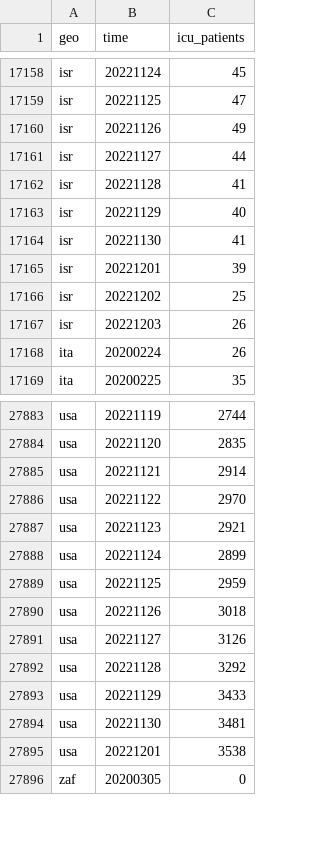
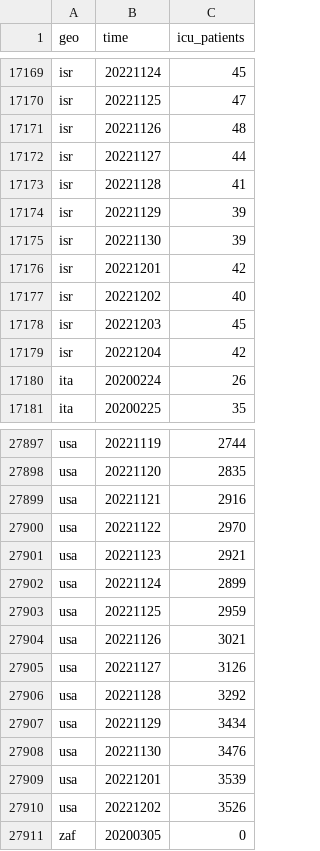
Before and after one commit to open-numbers/ddf--open_numbers--owid_covid_19, a CSV file: ddf--datapoints--icu_patients--by--geo--time.csv, drawn as a sheet; only a part is shown, gaps mark what is left out; the diff covers the shown part only.

```diff
--- a/ddf--datapoints--icu_patients--by--geo--time.csv
+++ b/ddf--datapoints--icu_patients--by--geo--time.csv
@@ -17159,10 +17170,11 @@ isr,20221124,45
 isr,20221125,47
-isr,20221126,49
+isr,20221126,48
 isr,20221127,44
 isr,20221128,41
-isr,20221129,40
-isr,20221130,41
-isr,20221201,39
-isr,20221202,25
-isr,20221203,26
+isr,20221129,39
+isr,20221130,39
+isr,20221201,42
+isr,20221202,40
+isr,20221203,45
+isr,20221204,42
 ita,20200224,26
@@ -27884,3 +27898,3 @@ usa,20221119,2744
 usa,20221120,2835
-usa,20221121,2914
+usa,20221121,2916
 usa,20221122,2970
@@ -27889,8 +27903,9 @@ usa,20221124,2899
 usa,20221125,2959
-usa,20221126,3018
+usa,20221126,3021
 usa,20221127,3126
 usa,20221128,3292
-usa,20221129,3433
-usa,20221130,3481
-usa,20221201,3538
+usa,20221129,3434
+usa,20221130,3476
+usa,20221201,3539
+usa,20221202,3526
 zaf,20200305,0
```
Also changed, not shown: 13 added rows and 33 edited cells elsewhere in this file, ddf--datapoints--hosp_patients_per_million_smoothed--by--geo--time.csv, ddf--datapoints--hosp_patients_smoothed--by--geo--time.csv, 54 other files.
